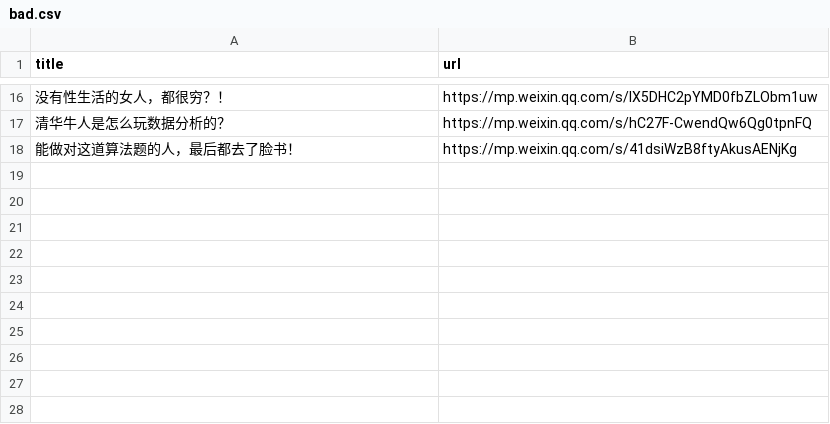
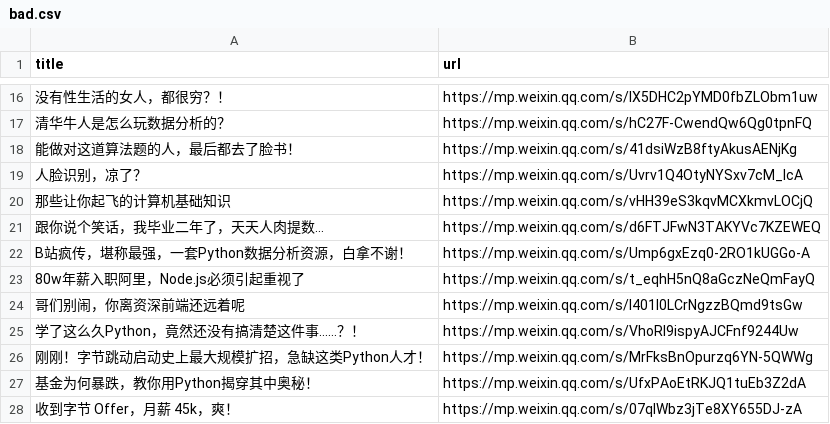
Before and after one commit to howie6879/liuli, a CSV file: .files/datasets/bad.csv, drawn as a sheet; only a part is shown, gaps mark what is left out.

Commit message:
add some ads link

```diff
--- a/.files/datasets/bad.csv
+++ b/.files/datasets/bad.csv
@@ -18 +18,11 @@ title,url
 能做对这道算法题的人，最后都去了脸书！,https://mp.weixin.qq.com/s/41dsiWzB8ftyAkusAENjKg
+人脸识别，凉了？, https://mp.weixin.qq.com/s/Uvrv1Q4OtyNYSxv7cM_lcA
+那些让你起飞的计算机基础知识, https://mp.weixin.qq.com/s/vHH39eS3kqvMCXkmvLOCjQ
+跟你说个笑话，我毕业二年了，天天人肉提数..., https://mp.weixin.qq.com/s/d6FTJFwN3TAKYVc7KZEWEQ
+B站疯传，堪称最强，一套Python数据分析资源，白拿不谢！, https://mp.weixin.qq.com/s/Ump6gxEzq0-2RO1kUGGo-A
+80w年薪入职阿里，Node.js必须引起重视了, https://mp.weixin.qq.com/s/t_eqhH5nQ8aGczNeQmFayQ
+哥们别闹，你离资深前端还远着呢, https://mp.weixin.qq.com/s/l401I0LCrNgzzBQmd9tsGw
+学了这么久Python，竟然还没有搞清楚这件事……？！, https://mp.weixin.qq.com/s/VhoRl9ispyAJCFnf9244Uw
+刚刚！字节跳动启动史上最大规模扩招，急缺这类Python人才！, https://mp.weixin.qq.com/s/MrFksBnOpurzq6YN-5QWWg
+基金为何暴跌，教你用Python揭穿其中奥秘！, https://mp.weixin.qq.com/s/UfxPAoEtRKJQ1tuEb3Z2dA
+收到字节 Offer，月薪 45k，爽！, https://mp.weixin.qq.com/s/07qIWbz3jTe8XY655DJ-zA
```
